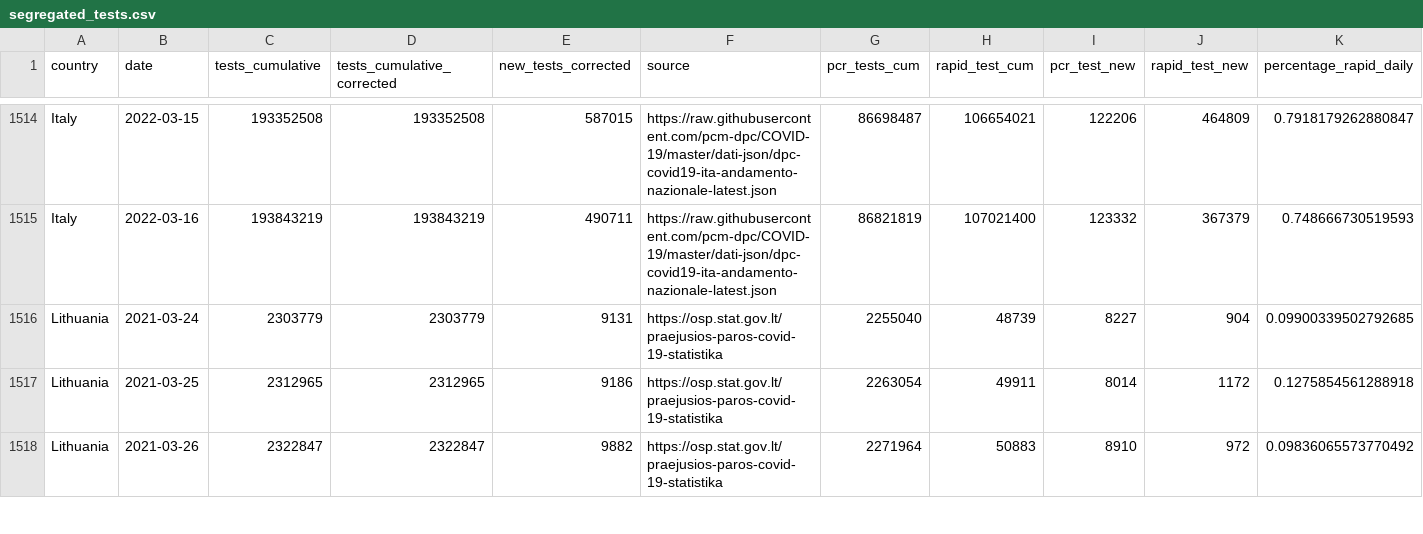
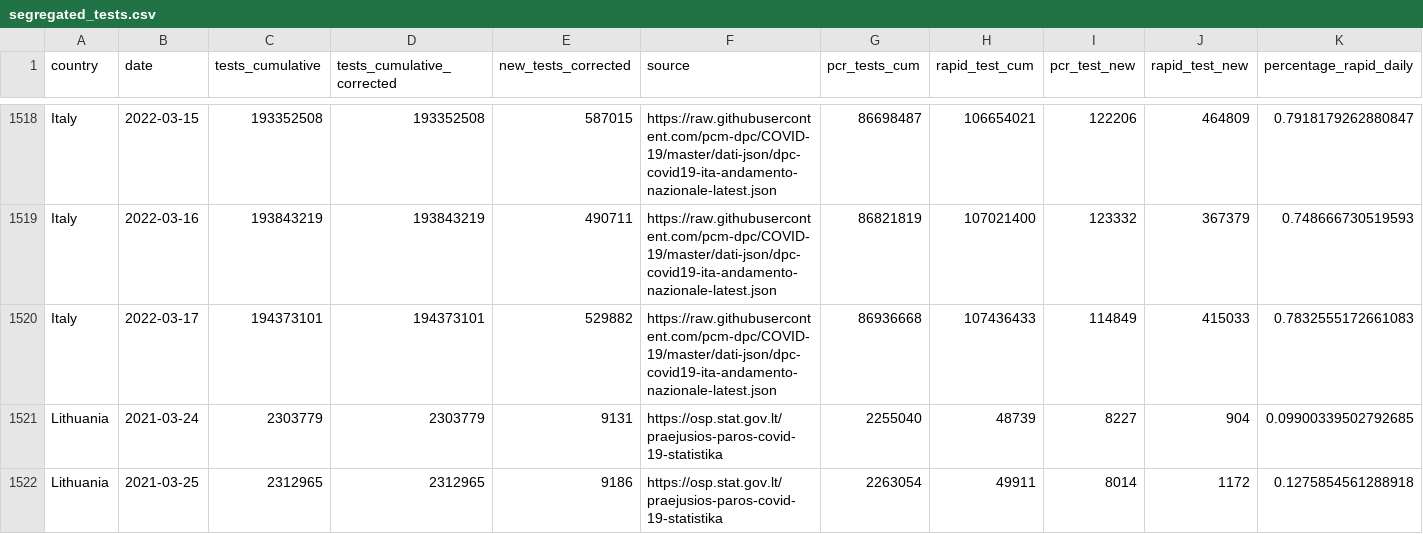
Before and after one commit to finddx/FINDCov19Tracker, a CSV file: reference/segregated_tests.csv, drawn as a sheet; only a part is shown, gaps mark what is left out; the shorter side is filled out with more unchanged rows; rows hold the shown columns only; the diff covers the shown part only; the diff names each change by its address in the sheet, - before the commit and + after, or states it on an @@ line.

```diff
--- a/reference/segregated_tests.csv
+++ b/reference/segregated_tests.csv
+row 1520: Italy | 2022-03-17 | 194373101 | 194373101 | 529882 | https://raw.githubusercontent.com/pcm-dpc/COVID-19/master/dati-json/dpc-covid19-ita-andamento-nazionale-latest.json | 86936668 | 107436433 | 114849 | 415033 | 0.7832555172661083
```
Also changed, not shown: 9 added rows and 14 edited cells elsewhere in this file, reference/segregated-data.csv, 3 other files.
